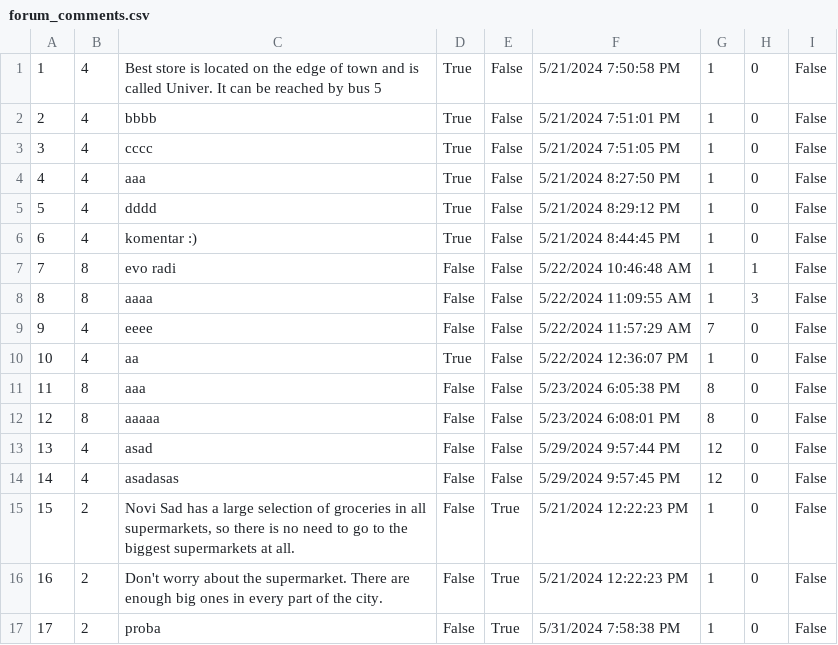
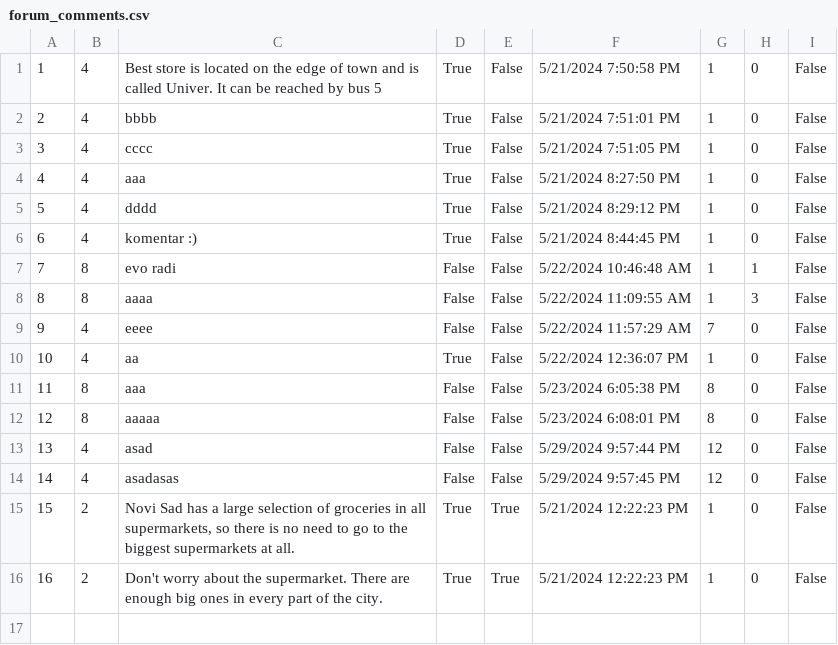
Before and after one commit to katarinap02/booking-application, a CSV file: Resources/Data/forum_comments.csv, drawn as a sheet.

Commit message:
finished forums

```diff
--- a/Resources/Data/forum_comments.csv
+++ b/Resources/Data/forum_comments.csv
@@ -14,4 +14,3 @@
 14|4|asadasas|False|False|5/29/2024 9:57:45 PM|12|0|False
-15|2|Novi Sad has a large selection of groceries in all supermarkets, so there is no need to go to the biggest supermarkets at all.|False|True|5/21/2024 12:22:23 PM|1|0|False
-16|2|Don't worry about the supermarket. There are enough big ones in every part of the city.|False|True|5/21/2024 12:22:23 PM|1|0|False
-17|2|proba|False|True|5/31/2024 7:58:38 PM|1|0|False
+15|2|Novi Sad has a large selection of groceries in all supermarkets, so there is no need to go to the biggest supermarkets at all.|True|True|5/21/2024 12:22:23 PM|1|0|False
+16|2|Don't worry about the supermarket. There are enough big ones in every part of the city.|True|True|5/21/2024 12:22:23 PM|1|0|False
```
Also changed, not shown: Resources/Data/forums.csv, 1 other file.
